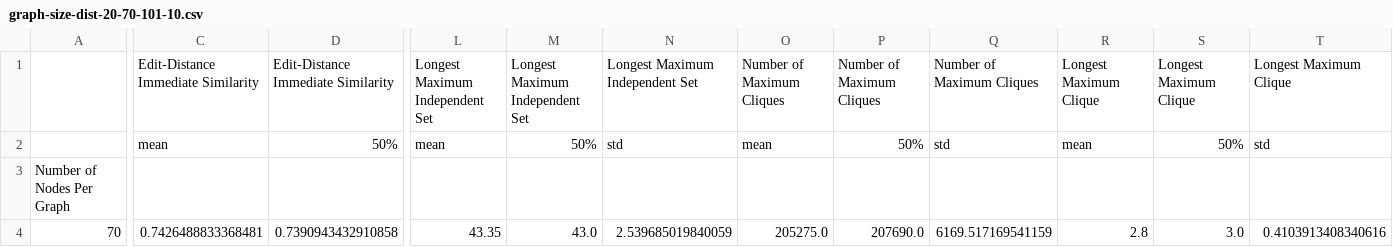
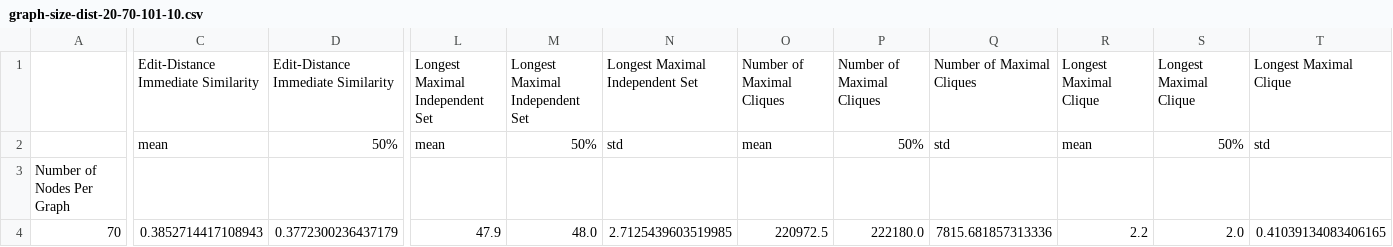
Before and after one commit to nico-espinosadice/abductive-theory, a CSV file: Python Files/Experiment - Graph Size Distribution/Data/graph-size-dist-20-70-101-10.csv, drawn as a sheet; only a part is shown, gaps mark what is left out; the diff covers the shown part only; the diff names each change by its address in the sheet, - before the commit and + after, or states it on an @@ line.

```diff
--- a/Python Files/Experiment - Graph Size Distribution/Data/graph-size-dist-20-70-101-10.csv
+++ b/Python Files/Experiment - Graph Size Distribution/Data/graph-size-dist-20-70-101-10.csv
-L1: Longest Maximum Independent Set
+L1: Longest Maximal Independent Set
-M1: Longest Maximum Independent Set
+M1: Longest Maximal Independent Set
-N1: Longest Maximum Independent Set
+N1: Longest Maximal Independent Set
-O1: Number of Maximum Cliques
+O1: Number of Maximal Cliques
-P1: Number of Maximum Cliques
+P1: Number of Maximal Cliques
-Q1: Number of Maximum Cliques
+Q1: Number of Maximal Cliques
-R1: Longest Maximum Clique
+R1: Longest Maximal Clique
-S1: Longest Maximum Clique
+S1: Longest Maximal Clique
-T1: Longest Maximum Clique
+T1: Longest Maximal Clique
-C4: 0.7426488833368481
+C4: 0.3852714417108943
-D4: 0.7390943432910858
+D4: 0.3772300236437179
-L4: 43.35
+L4: 47.9
-M4: 43.0
+M4: 48.0
-N4: 2.539685019840059
+N4: 2.7125439603519985
-O4: 205275.0
+O4: 220972.5
-P4: 207690.0
+P4: 222180.0
-Q4: 6169.517169541159
+Q4: 7815.681857313336
-R4: 2.8
+R4: 2.2
-S4: 3.0
+S4: 2.0
-T4: 0.4103913408340616
+T4: 0.41039134083406165
```
Also changed, not shown: 60 edited cells elsewhere in this file, Python Files/Experiment - Graph Size Distribution/Data/graph-size-dist-20-10-41-10.csv, Python Files/Experiment - Graph Size Distribution/parameters-graph-size.csv, 6 other files.
